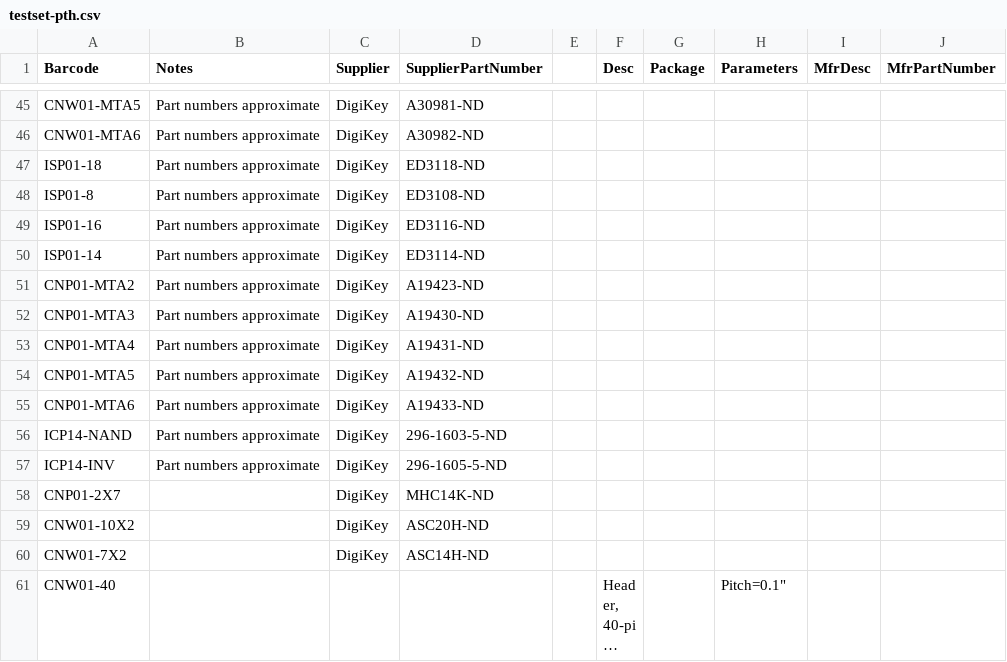
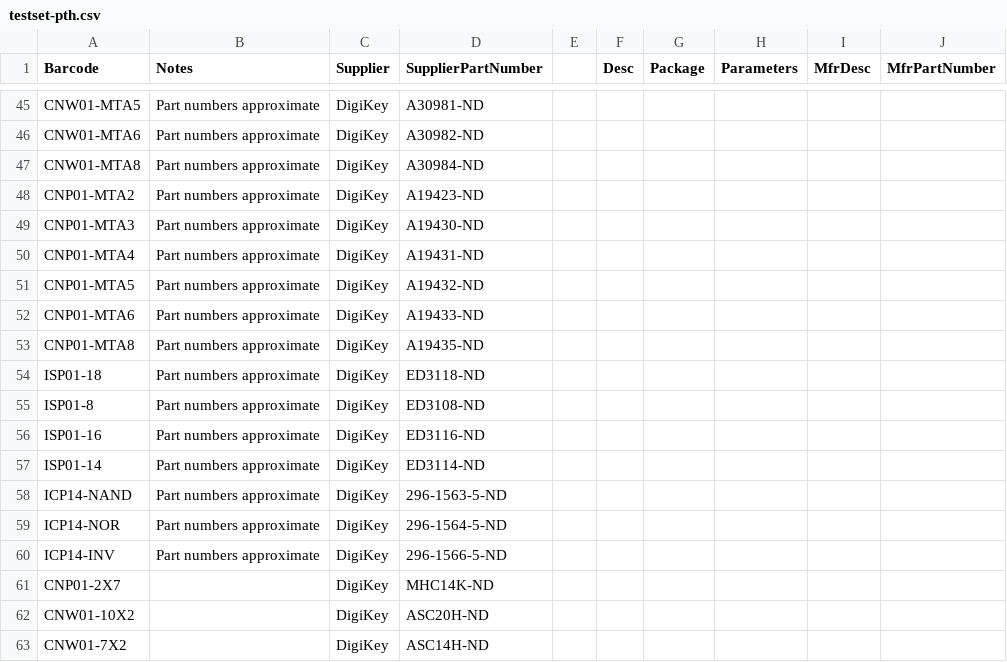
Before and after one commit to ducky64/parts-labelmaker, a CSV file: testset-pth.csv, drawn as a sheet; only a part is shown, gaps mark what is left out; the shorter side is filled out with more unchanged rows; long unchanged cells end in ….

```diff
--- a/testset-pth.csv
+++ b/testset-pth.csv
@@ -46,6 +46,3 @@ CNW01-MTA5,Part numbers approximate,DigiKey,A30981-ND,,,,,,
 CNW01-MTA6,Part numbers approximate,DigiKey,A30982-ND,,,,,,
-ISP01-18,Part numbers approximate,DigiKey,ED3118-ND,,,,,,
-ISP01-8,Part numbers approximate,DigiKey,ED3108-ND,,,,,,
-ISP01-16,Part numbers approximate,DigiKey,ED3116-ND,,,,,,
-ISP01-14,Part numbers approximate,DigiKey,ED3114-ND,,,,,,
+CNW01-MTA8,Part numbers approximate,DigiKey,A30984-ND,,,,,,
 CNP01-MTA2,Part numbers approximate,DigiKey,A19423-ND,,,,,,
@@ -55,4 +52,10 @@ CNP01-MTA5,Part numbers approximate,DigiKey,A19432-ND,,,,,,
 CNP01-MTA6,Part numbers approximate,DigiKey,A19433-ND,,,,,,
-ICP14-NAND,Part numbers approximate,DigiKey,296-1603-5-ND,,,,,,
-ICP14-INV,Part numbers approximate,DigiKey,296-1605-5-ND,,,,,,
+CNP01-MTA8,Part numbers approximate,DigiKey,A19435-ND,,,,,,
+ISP01-18,Part numbers approximate,DigiKey,ED3118-ND,,,,,,
+ISP01-8,Part numbers approximate,DigiKey,ED3108-ND,,,,,,
+ISP01-16,Part numbers approximate,DigiKey,ED3116-ND,,,,,,
+ISP01-14,Part numbers approximate,DigiKey,ED3114-ND,,,,,,
+ICP14-NAND,Part numbers approximate,DigiKey,296-1563-5-ND,,,,,,
+ICP14-NOR,Part numbers approximate,DigiKey,296-1564-5-ND,,,,,,
+ICP14-INV,Part numbers approximate,DigiKey,296-1566-5-ND,,,,,,
 CNP01-2X7,,DigiKey,MHC14K-ND,,,,,,
```
Also changed, not shown: testset-smdpth.csv, 1 other file.
